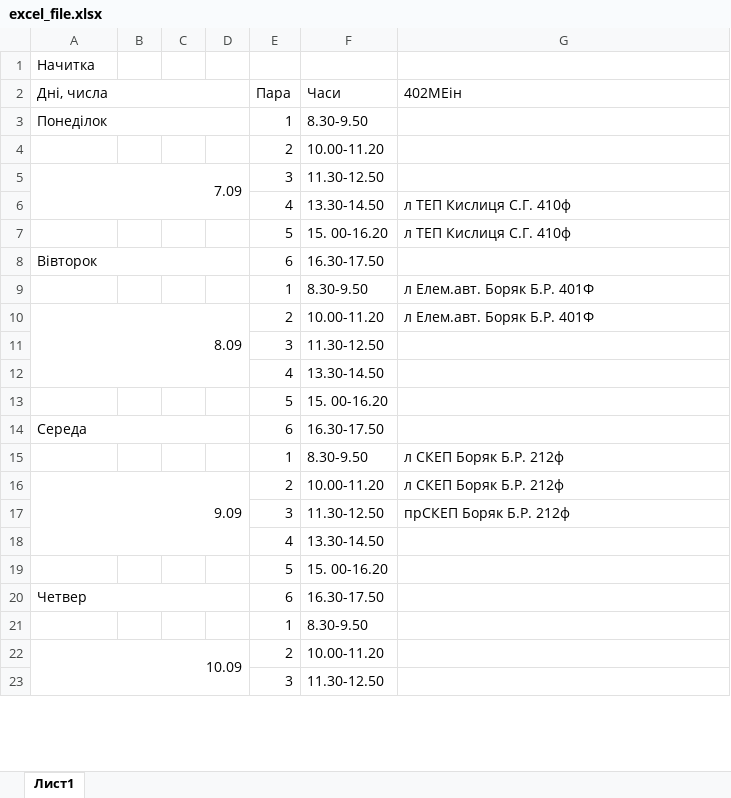
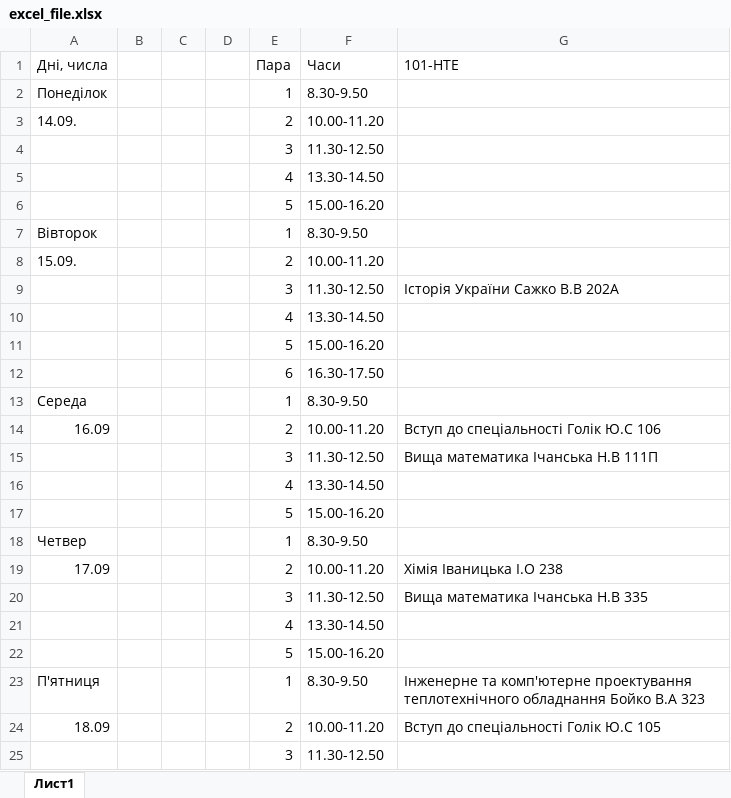
Before and after one commit to bogdanpoh/nupp_bot, an Excel workbook: documents/excel_file.xlsx, sheet Лист1, drawn as a sheet; only a part is shown; values as stored, in another font and other column widths than the file's, no cell formats; removed rows and columns are numbered as before the commit, all else as after; the diff covers the shown part only; the diff names each change by its address in the sheet, - before the commit and + after, or states it on an @@ line.

```diff
--- a/documents/excel_file.xlsx (sheet Лист1)
+++ b/documents/excel_file.xlsx (sheet Лист1)
-row 1: Начитка
-A2:D2 merged
-G1: 402МЕін
+G1: 101-НТЕ
-A3:D3 merged
-A3 (Дні, числа): (empty)
+A3 (Дні, числа): 14.09.
-row 5: 7.09 |  |  |  | 3 | 11.30-12.50
-row 6:  |  |  |  | 4 | 13.30-14.50 | л ТЕП Кислиця С.Г. 410ф
-row 7:  |  |  |  | 5 | 15. 00-16.20 | л ТЕП Кислиця С.Г. 410ф
-row 8: Вівторок |  |  |  | 6 | 16.30-17.50
-row 9:  |  |  |  | 1 | 8.30-9.50 | л Елем.авт. Боряк Б.Р. 401Ф
-row 10: 8.09 |  |  |  | 2 | 10.00-11.20 | л Елем.авт. Боряк Б.Р. 401Ф
-F6 (Часи): 15. 00-16.20
+F6 (Часи): 15.00-16.20
-row 14: Середа |  |  |  | 6 | 16.30-17.50
-A7 (Дні, числа): (empty)
+A7 (Дні, числа): Вівторок
-G7:G8 (101-НТЕ): л СКЕП Боряк Б.Р. 212ф
+G7:G8 (101-НТЕ): (empty)
-A8 (Дні, числа): 9.09
+A8 (Дні, числа): 15.09.
-A16:D18 merged
-G9 (101-НТЕ): прСКЕП Боряк Б.Р. 212ф
+G9 (101-НТЕ): Історія України Сажко В.В 202А
-F11 (Часи): 15. 00-16.20
+F11 (Часи): 15.00-16.20
-A12 (Дні, числа): Четвер
+A12 (Дні, числа): (empty)
-A20:D20 merged
-A13 (Дні, числа): (empty)
+A13 (Дні, числа): Середа
-A14 (Дні, числа): 10.09
+A14 (Дні, числа): 16.09
-A22:D24 merged
-G14 (101-НТЕ): (empty)
+G14 (101-НТЕ): Вступ до спеціальності Голік Ю.С 106
+row 15:  |  |  |  | 3 | 11.30-12.50 | Вища математика Ічанська Н.В 111П
+row 16:  |  |  |  | 4 | 13.30-14.50
+row 17:  |  |  |  | 5 | 15.00-16.20
+row 18: Четвер |  |  |  | 1 | 8.30-9.50
+row 19: 17.09 |  |  |  | 2 | 10.00-11.20 | Хімія Іваницька І.О 238
+row 20:  |  |  |  | 3 | 11.30-12.50 | Вища математика Ічанська Н.В 335
+row 21:  |  |  |  | 4 | 13.30-14.50
+row 22:  |  |  |  | 5 | 15.00-16.20
+row 23: П'ятниця |  |  |  | 1 | 8.30-9.50 | Інженерне та комп'ютерне проектування теплотехнічного обладнання Бойко В.А 323
+row 24: 18.09 |  |  |  | 2 | 10.00-11.20 | Вступ до спеціальності Голік Ю.С 105
```
Also changed, not shown: 6 removed rows and 3 edited cells elsewhere in this sheet, cell formats, 5 other files.
